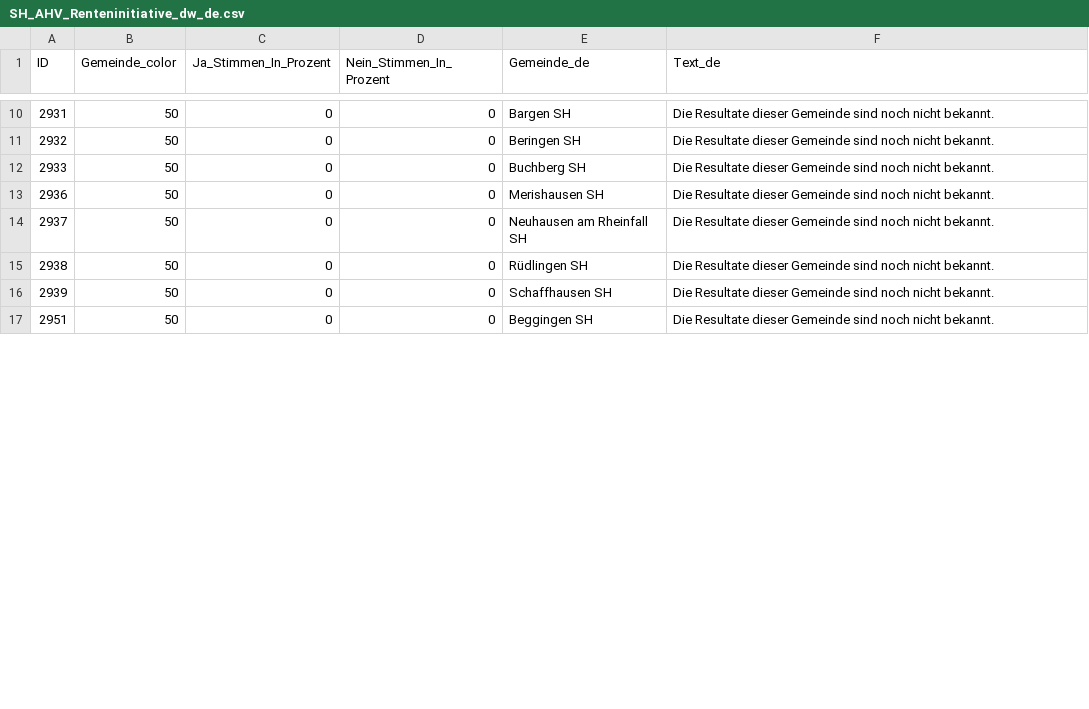
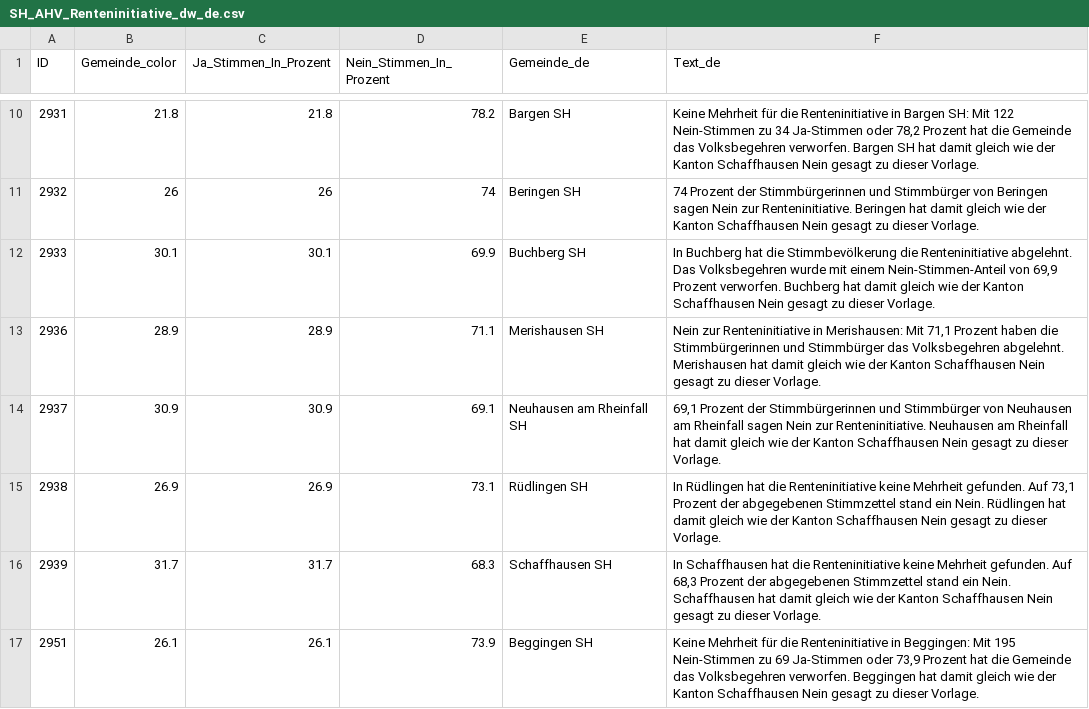
Before and after one commit to awp-finanznachrichten/lena_maerz2024, a CSV file: Output_Cantons/SH_AHV_Renteninitiative_dw_de.csv, drawn as a sheet; only a part is shown, gaps mark what is left out; the diff covers the shown part only.

```diff
--- a/Output_Cantons/SH_AHV_Renteninitiative_dw_de.csv
+++ b/Output_Cantons/SH_AHV_Renteninitiative_dw_de.csv
@@ -10,8 +10,8 @@
-2931,50,0,0,"Bargen SH","Die Resultate dieser Gemeinde sind noch nicht bekannt."
-2932,50,0,0,"Beringen SH","Die Resultate dieser Gemeinde sind noch nicht bekannt."
-2933,50,0,0,"Buchberg SH","Die Resultate dieser Gemeinde sind noch nicht bekannt."
-2936,50,0,0,"Merishausen SH","Die Resultate dieser Gemeinde sind noch nicht bekannt."
-2937,50,0,0,"Neuhausen am Rheinfall SH","Die Resultate dieser Gemeinde sind noch nicht bekannt."
-2938,50,0,0,"Rüdlingen SH","Die Resultate dieser Gemeinde sind noch nicht bekannt."
-2939,50,0,0,"Schaffhausen SH","Die Resultate dieser Gemeinde sind noch nicht bekannt."
-2951,50,0,0,"Beggingen SH","Die Resultate dieser Gemeinde sind noch nicht bekannt."
+2931,21.8,21.8,78.2,"Bargen SH","Keine Mehrheit für die Renteninitiative in Bargen SH: Mit 122 Nein-Stimmen zu 34 Ja-Stimmen oder 78,2 Prozent hat die Gemeinde das Volksbegehren verworfen. Bargen SH hat damit gleich wie der Kanton Schaffhausen Nein gesagt zu dieser Vorlage."
+2932,26,26,74,"Beringen SH","74 Prozent der Stimmbürgerinnen und Stimmbürger von Beringen sagen Nein zur Renteninitiative. Beringen hat damit gleich wie der Kanton Schaffhausen Nein gesagt zu dieser Vorlage."
+2933,30.1,30.1,69.9,"Buchberg SH","In Buchberg hat die Stimmbevölkerung die Renteninitiative abgelehnt. Das Volksbegehren wurde mit einem Nein-Stimmen-Anteil von 69,9 Prozent verworfen. Buchberg hat damit gleich wie der Kanton Schaffhausen Nein gesagt zu dieser Vorlage."
+2936,28.9,28.9,71.1,"Merishausen SH","Nein zur Renteninitiative in Merishausen: Mit 71,1 Prozent haben die Stimmbürgerinnen und Stimmbürger das Volksbegehren abgelehnt. Merishausen hat damit gleich wie der Kanton Schaffhausen Nein gesagt zu dieser Vorlage."
+2937,30.9,30.9,69.1,"Neuhausen am Rheinfall SH","69,1 Prozent der Stimmbürgerinnen und Stimmbürger von Neuhausen am Rheinfall sagen Nein zur Renteninitiative. Neuhausen am Rheinfall hat damit gleich wie der Kanton Schaffhausen Nein gesagt zu dieser Vorlage."
+2938,26.9,26.9,73.1,"Rüdlingen SH","In Rüdlingen hat die Renteninitiative keine Mehrheit gefunden. Auf 73,1 Prozent der abgegebenen Stimmzettel stand ein Nein. Rüdlingen hat damit gleich wie der Kanton Schaffhausen Nein gesagt zu dieser Vorlage."
+2939,31.7,31.7,68.3,"Schaffhausen SH","In Schaffhausen hat die Renteninitiative keine Mehrheit gefunden. Auf 68,3 Prozent der abgegebenen Stimmzettel stand ein Nein. Schaffhausen hat damit gleich wie der Kanton Schaffhausen Nein gesagt zu dieser Vorlage."
+2951,26.1,26.1,73.9,"Beggingen SH","Keine Mehrheit für die Renteninitiative in Beggingen: Mit 195 Nein-Stimmen zu 69 Ja-Stimmen oder 73,9 Prozent hat die Gemeinde das Volksbegehren verworfen. Beggingen hat damit gleich wie der Kanton Schaffhausen Nein gesagt zu dieser Vorlage."
```
Also changed, not shown: 72 edited cells elsewhere in this file, Output_Cantons/SH_AHV_13Rente_dw_de.csv, Output_Regions/AHV_13Rente_dw_NAU_Ostschweiz.csv, 49 other files.
